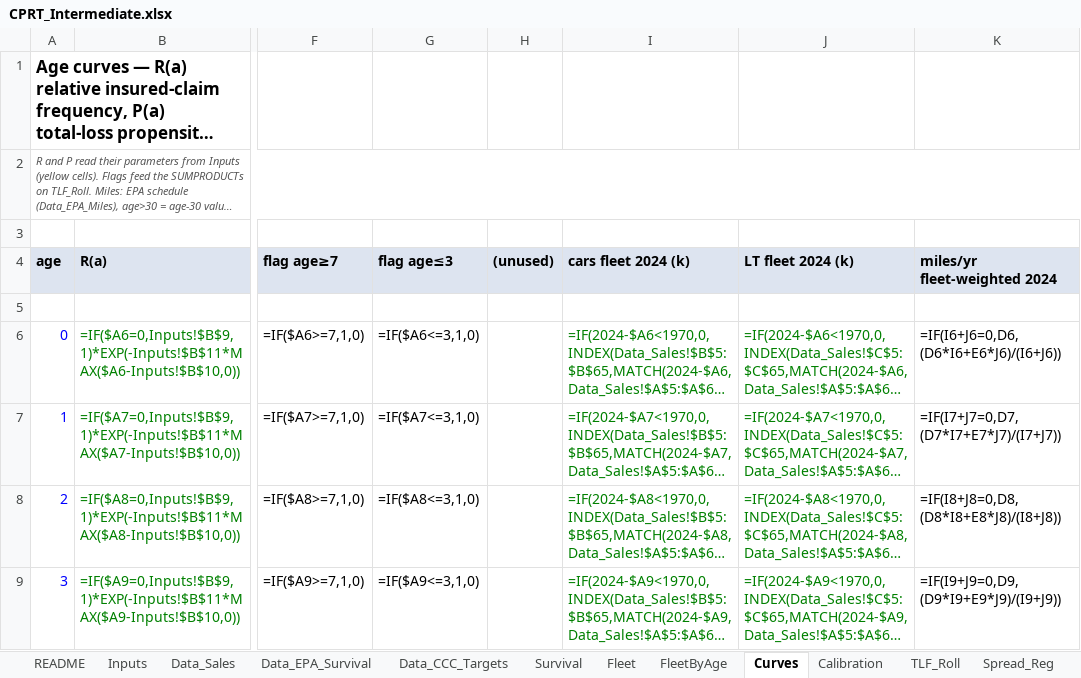
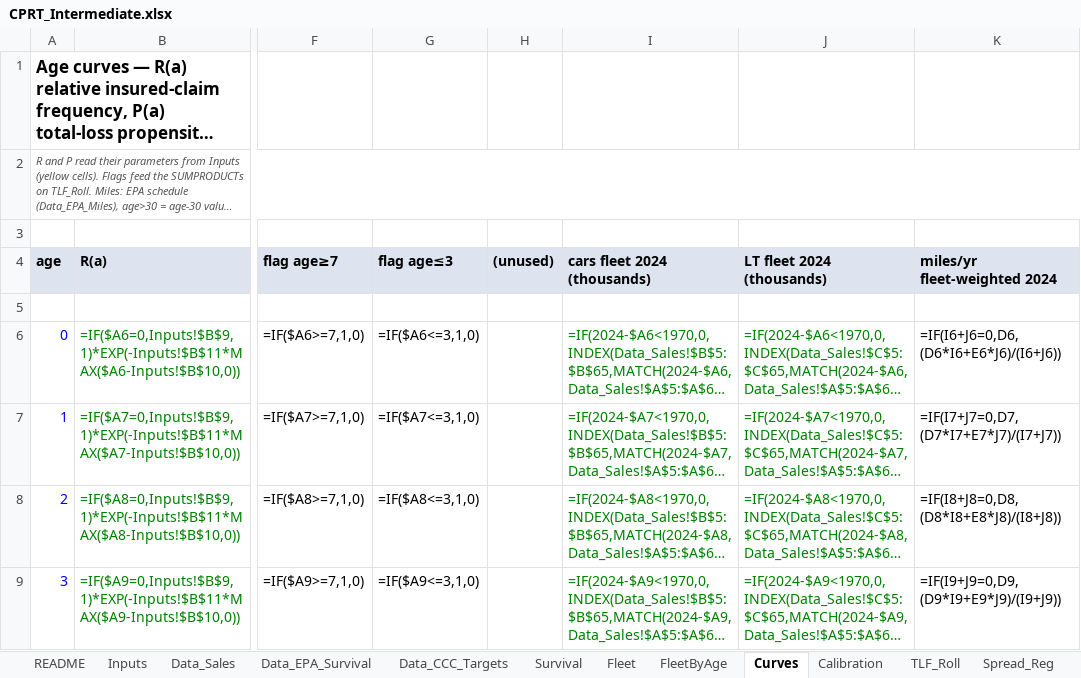
Before and after one commit to potpotman123/cprt-research, an Excel workbook: model/CPRT_Intermediate.xlsx, sheet Curves, drawn as a sheet; only a part is shown, gaps mark what is left out; long unchanged cells end in …; values as stored, in another font and other column widths than the file's, no borders; formulas without a stored value are shown as written; the diff names each change by its address in the sheet, - before the commit and + after, or states it on an @@ line.

```diff
--- a/model/CPRT_Intermediate.xlsx (sheet Curves)
+++ b/model/CPRT_Intermediate.xlsx (sheet Curves)
-I4: cars fleet 2024 (k)
+I4: cars fleet 2024 (thousands)
-J4: LT fleet 2024 (k)
+J4: LT fleet 2024 (thousands)
```
Also changed, not shown: sheet Data_Sales, sheet Inputs, sheet TLF_Roll, sheet README, sheet Calibration, 1 other file.
